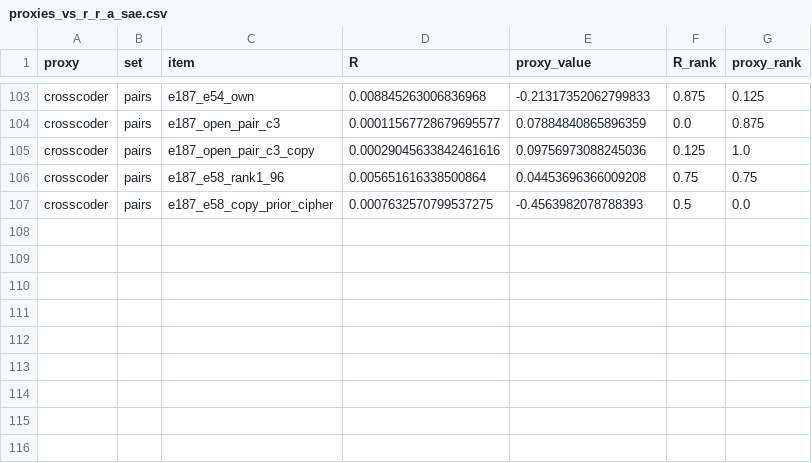
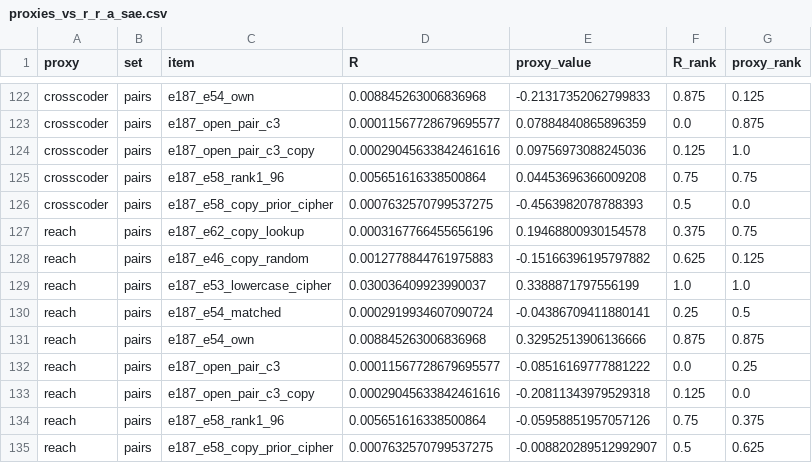
Before and after one commit to edwinagnew/commute-vpd, a CSV file: experiments/proxies_vs_r/figures/proxies_vs_r_r_a_sae.csv, drawn as a sheet; only a part is shown, gaps mark what is left out; the diff covers the shown part only.

```diff
--- a/experiments/proxies_vs_r/figures/proxies_vs_r_r_a_sae.csv
+++ b/experiments/proxies_vs_r/figures/proxies_vs_r_r_a_sae.csv
@@ -107 +126,10 @@ crosscoder,pairs,e187_e58_rank1_96,0.005651616338500864,0.04453696366009208,0.75
 crosscoder,pairs,e187_e58_copy_prior_cipher,0.0007632570799537275,-0.4563982078788393,0.5,0.0
+reach,pairs,e187_e62_copy_lookup,0.0003167766455656196,0.19468800930154578,0.375,0.75
+reach,pairs,e187_e46_copy_random,0.0012778844761975883,-0.15166396195797882,0.625,0.125
+reach,pairs,e187_e53_lowercase_cipher,0.030036409923990037,0.3388871797556199,1.0,1.0
+reach,pairs,e187_e54_matched,0.0002919934607090724,-0.04386709411880141,0.25,0.5
+reach,pairs,e187_e54_own,0.008845263006836968,0.32952513906136666,0.875,0.875
+reach,pairs,e187_open_pair_c3,0.00011567728679695577,-0.08516169777881222,0.0,0.25
+reach,pairs,e187_open_pair_c3_copy,0.00029045633842461616,-0.20811343979529318,0.125,0.0
+reach,pairs,e187_e58_rank1_96,0.005651616338500864,-0.05958851957057126,0.75,0.375
+reach,pairs,e187_e58_copy_prior_cipher,0.0007632570799537275,-0.008820289512992907,0.5,0.625
```
Also changed, not shown: 19 added rows elsewhere in this file, experiments/proxies_vs_r/figures/proxies_vs_r_r_a_vpd.csv, 15 other files.
